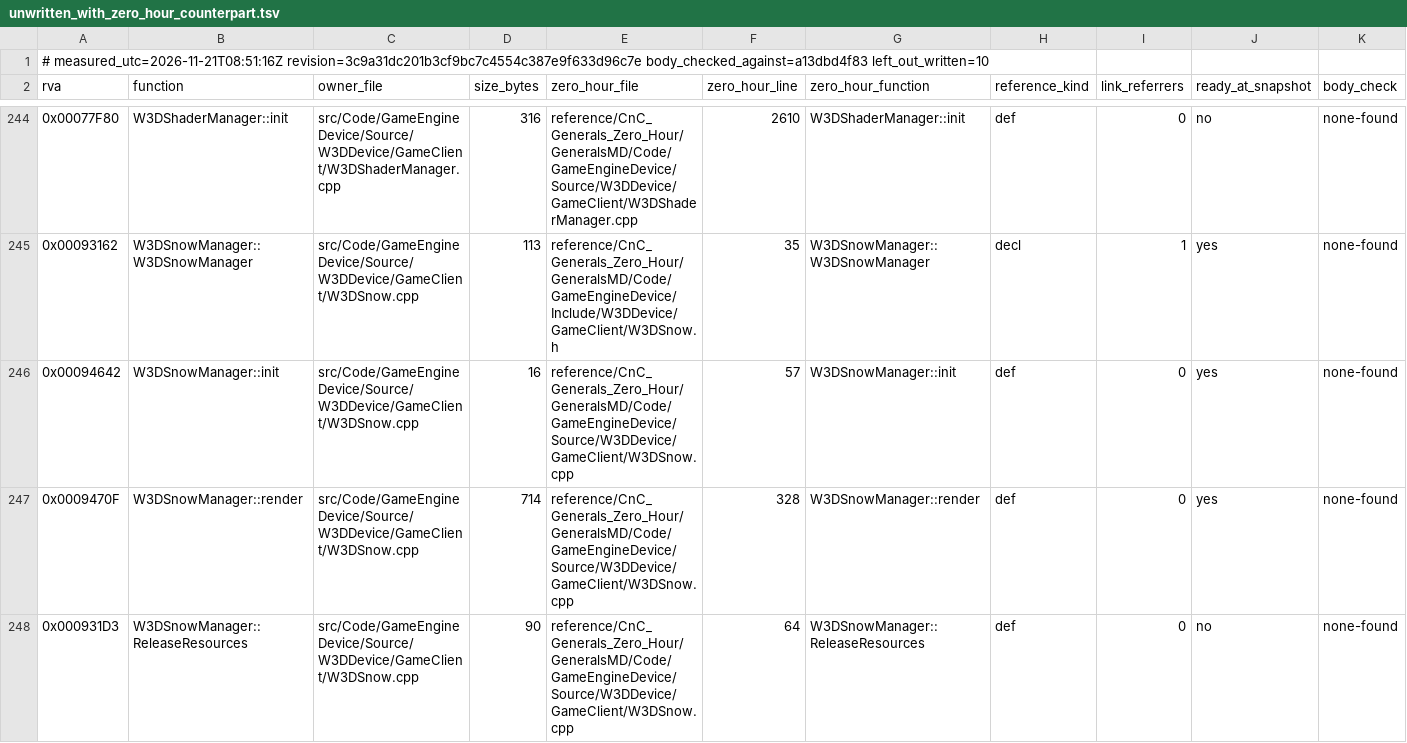
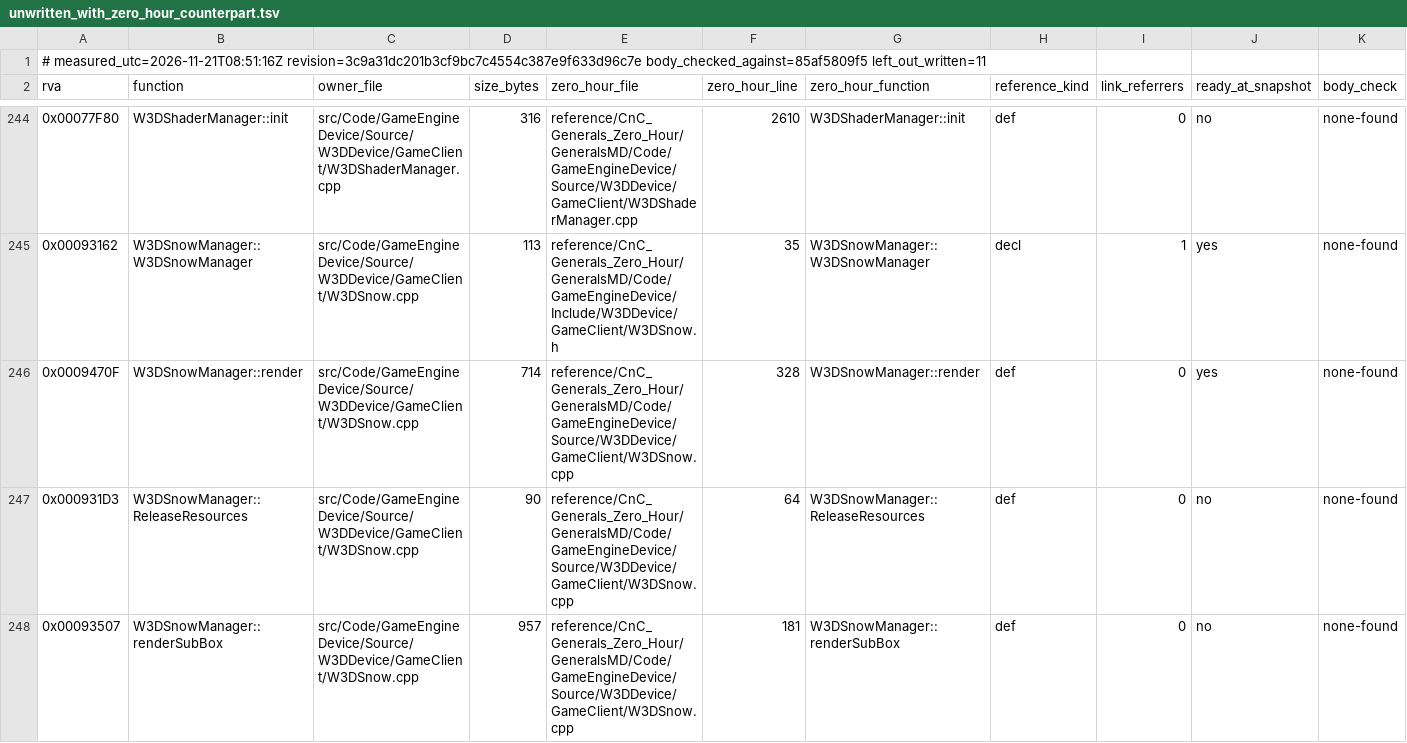
Before and after one commit to Brietat71/BFME2-Rebuild, a TSV file: worklist/unwritten_with_zero_hour_counterpart.tsv, drawn as a sheet; only a part is shown, gaps mark what is left out; the shorter side is filled out with more unchanged rows.

```diff
--- a/worklist/unwritten_with_zero_hour_counterpart.tsv
+++ b/worklist/unwritten_with_zero_hour_counterpart.tsv
@@ -1,2 +1,2 @@
-# measured_utc=2026-11-21T08:51:16Z revision=3c9a31dc201b3cf9bc7c4554c387e9f633d96c7e body_checked_against=a13dbd4f83 left_out_written=10
+# measured_utc=2026-11-21T08:51:16Z revision=3c9a31dc201b3cf9bc7c4554c387e9f633d96c7e body_checked_against=85af5809f5 left_out_written=11
 rva	function	owner_file	size_bytes	zero_hour_file	zero_hour_line	zero_hour_function	reference_kind	link_referrers	ready_at_snapshot	body_check
@@ -245,3 +245,2 @@ rva	function	owner_file	size_bytes	zero_hour_file	zero_hour_line	zero_hour_funct
 0x00093162	W3DSnowManager::W3DSnowManager	src/Code/GameEngineDevice/Source/W3DDevice/GameClient/W3DSnow.cpp	113	reference/CnC_Generals_Zero_Hour/GeneralsMD/Code/GameEngineDevice/Include/W3DDevice/GameClient/W3DSnow.h	35	W3DSnowManager::W3DSnowManager	decl	1	yes	none-found
-0x00094642	W3DSnowManager::init	src/Code/GameEngineDevice/Source/W3DDevice/GameClient/W3DSnow.cpp	16	reference/CnC_Generals_Zero_Hour/GeneralsMD/Code/GameEngineDevice/Source/W3DDevice/GameClient/W3DSnow.cpp	57	W3DSnowManager::init	def	0	yes	none-found
 0x0009470F	W3DSnowManager::render	src/Code/GameEngineDevice/Source/W3DDevice/GameClient/W3DSnow.cpp	714	reference/CnC_Generals_Zero_Hour/GeneralsMD/Code/GameEngineDevice/Source/W3DDevice/GameClient/W3DSnow.cpp	328	W3DSnowManager::render	def	0	yes	none-found
```
Also changed, not shown: worklist/draft_headers_in_use.tsv, worklist/draft_headers_unused.tsv, 10 other files.
